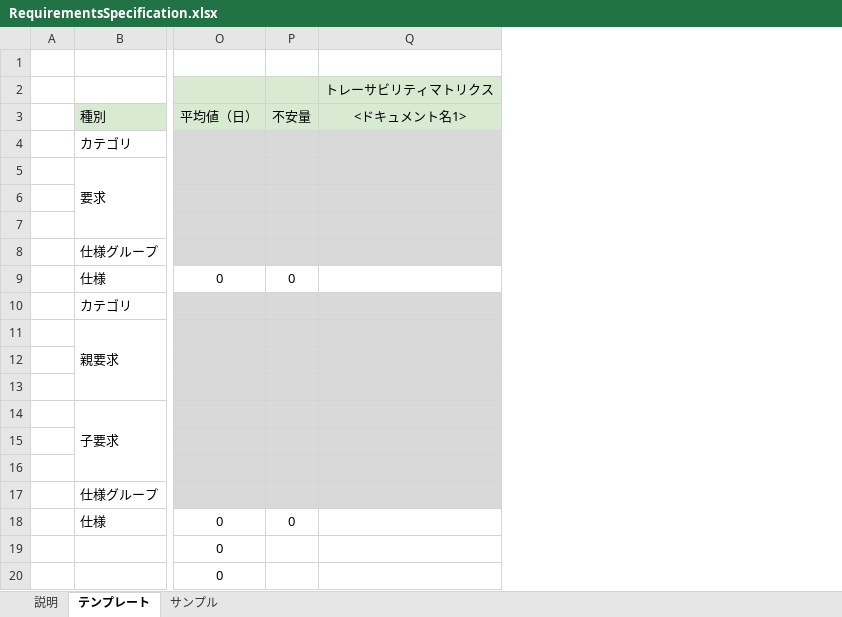
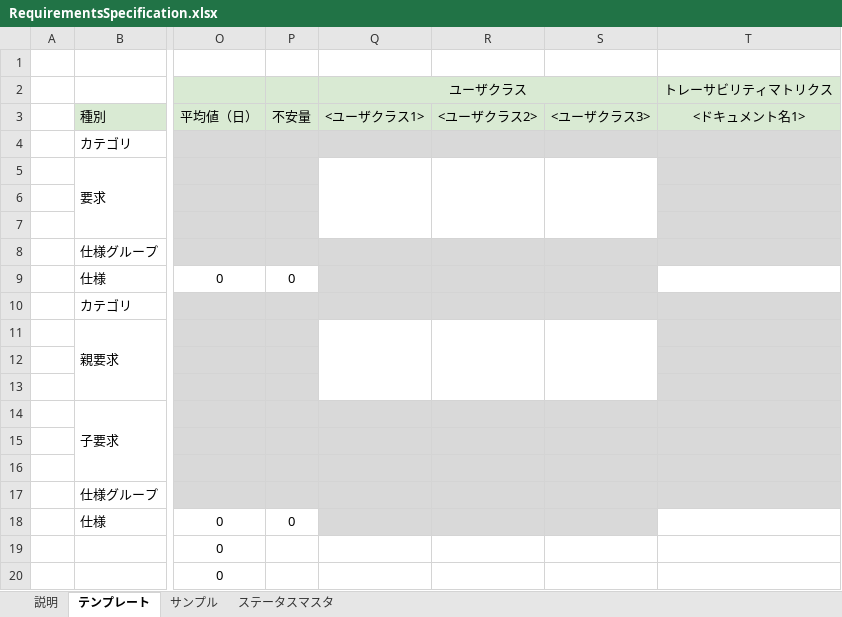
Before and after one commit to Foo-x/documentation_templates, an Excel workbook: sample_repo/doc/dev/RequirementsSpecification.xlsx, sheet テンプレート, drawn as a sheet; only a part is shown, gaps mark what is left out; values as stored, in another font and other column widths than the file's, no borders; conditional formats not drawn; the diff names each change by its address in the sheet, - before the commit and + after, or states it on an @@ line.

```diff
--- a/sample_repo/doc/dev/RequirementsSpecification.xlsx (sheet テンプレート)
+++ b/sample_repo/doc/dev/RequirementsSpecification.xlsx (sheet テンプレート)
+sheet tab: ステータスマスタ
+column Q (ユーザクラス), row 3: <ユーザクラス1>
+column R, row 3: <ユーザクラス2>
+column S, row 3: <ユーザクラス3>
```
Also changed, not shown: sheet サンプル, sheet 説明, 1 other file.
